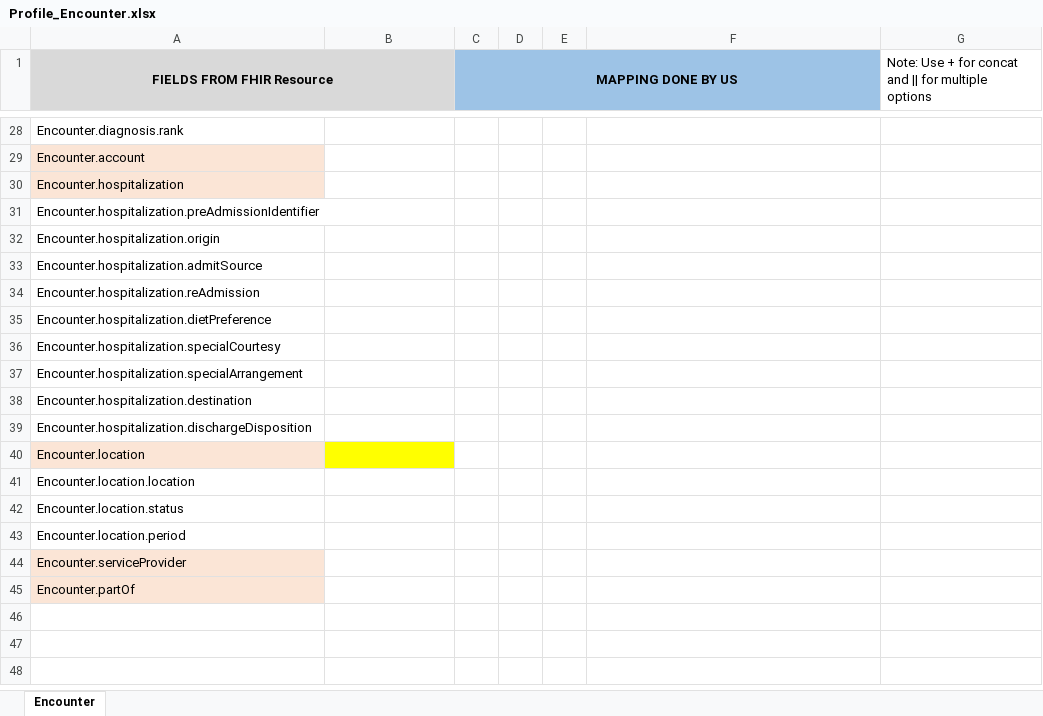
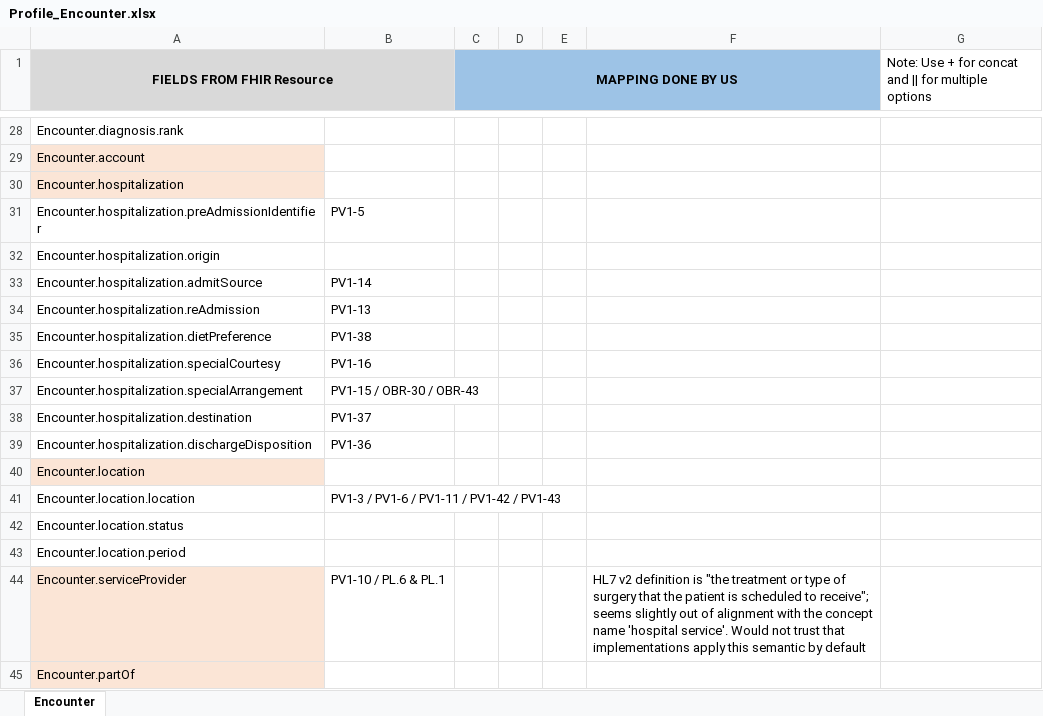
Before and after one commit to Project75/documents, an Excel workbook: Profile_Encounter.xlsx, sheet Encounter, drawn as a sheet; only a part is shown, gaps mark what is left out; values as stored, in another font and other column widths than the file's, no borders; the diff covers the shown part only; the diff names each change by its address in the sheet, - before the commit and + after, or states it on an @@ line.

```diff
--- a/Profile_Encounter.xlsx (sheet Encounter)
+++ b/Profile_Encounter.xlsx (sheet Encounter)
-B31: (empty)
+B31: PV1-5
-B33: (empty)
+B33: PV1-14
-B34: (empty)
+B34: PV1-13
-B35: (empty)
+B35: PV1-38
-B36: (empty)
+B36: PV1-16
-B37: (empty)
+B37: PV1-15 / OBR-30 / OBR-43
-B38: (empty)
+B38: PV1-37
-B39: (empty)
+B39: PV1-36
-B40 fill: #FFFF00
+B40 fill: none
-B41: (empty)
+B41: PV1-3 / PV1-6 / PV1-11 / PV1-42 / PV1-43
-B44: (empty)
+B44: PV1-10 / PL.6 & PL.1
-F44: (empty)
+F44: HL7 v2 definition is "the treatment or type of surgery that the patient is scheduled to receive"; seems slightly out of alignment with the concept name 'hospital service'. Would not trust that implementations apply this semantic by default
```
Also changed, not shown: 18 edited cells elsewhere in this sheet.
